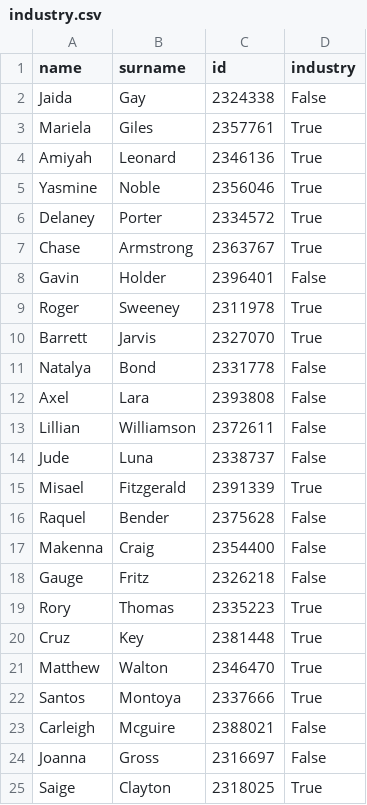
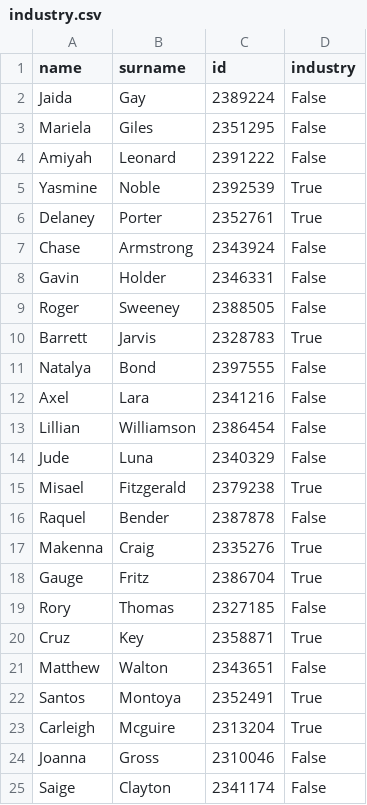
Before and after one commit to uqglmn/dhv, a CSV file: q3/industry.csv, drawn as a sheet; only a part is shown; the diff covers the shown part only.

```diff
--- a/q3/industry.csv
+++ b/q3/industry.csv
@@ -1,25 +1,25 @@
 name,surname,id,industry
-Jaida , Gay,2324338,False
-Mariela , Giles,2357761,True
-Amiyah , Leonard,2346136,True
-Yasmine , Noble,2356046,True
-Delaney , Porter,2334572,True
-Chase , Armstrong,2363767,True
-Gavin , Holder,2396401,False
-Roger , Sweeney,2311978,True
-Barrett , Jarvis,2327070,True
-Natalya , Bond,2331778,False
-Axel , Lara,2393808,False
-Lillian , Williamson,2372611,False
-Jude , Luna,2338737,False
-Misael , Fitzgerald,2391339,True
-Raquel , Bender,2375628,False
-Makenna , Craig,2354400,False
-Gauge , Fritz,2326218,False
-Rory , Thomas,2335223,True
-Cruz , Key,2381448,True
-Matthew , Walton,2346470,True
-Santos , Montoya,2337666,True
-Carleigh , Mcguire,2388021,False
-Joanna , Gross,2316697,False
-Saige , Clayton,2318025,True
+Jaida,Gay,2389224,False
+Mariela,Giles,2351295,False
+Amiyah,Leonard,2391222,False
+Yasmine,Noble,2392539,True
+Delaney,Porter,2352761,True
+Chase,Armstrong,2343924,False
+Gavin,Holder,2346331,False
+Roger,Sweeney,2388505,False
+Barrett,Jarvis,2328783,True
+Natalya,Bond,2397555,False
+Axel,Lara,2341216,False
+Lillian,Williamson,2386454,False
+Jude,Luna,2340329,False
+Misael,Fitzgerald,2379238,True
+Raquel,Bender,2387878,False
+Makenna,Craig,2335276,True
+Gauge,Fritz,2386704,True
+Rory,Thomas,2327185,False
+Cruz,Key,2358871,True
+Matthew,Walton,2343651,False
+Santos,Montoya,2352491,True
+Carleigh,Mcguire,2313204,True
+Joanna,Gross,2310046,False
+Saige,Clayton,2341174,False
```
Also changed, not shown: 52 edited cells elsewhere in this file, q3/grades01.csv, q3/grades02.csv, 5 other files.
